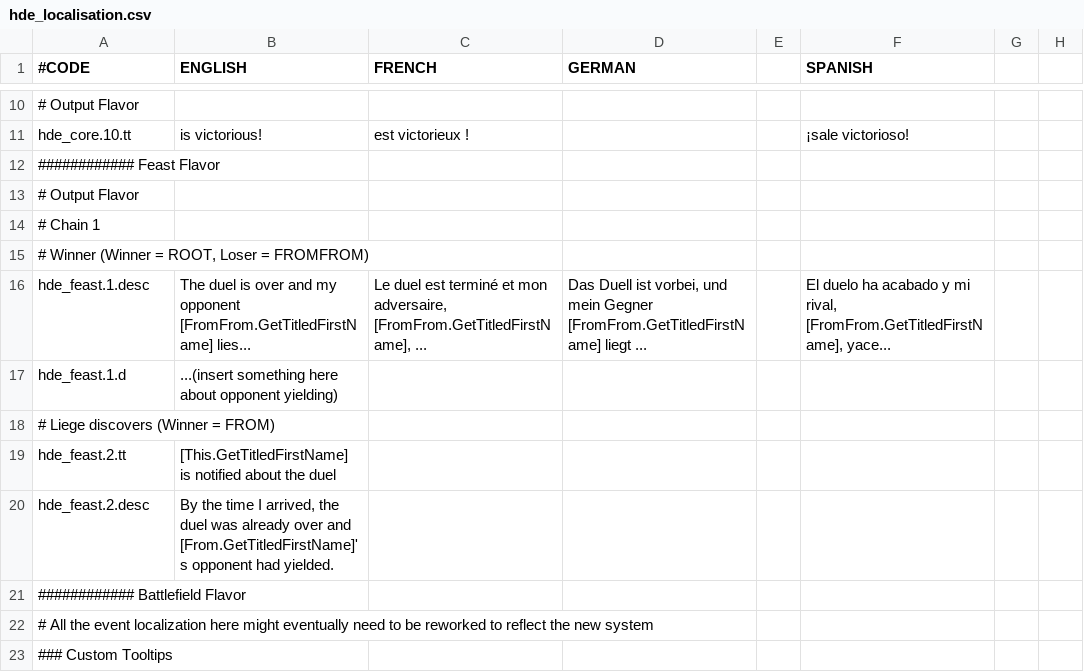
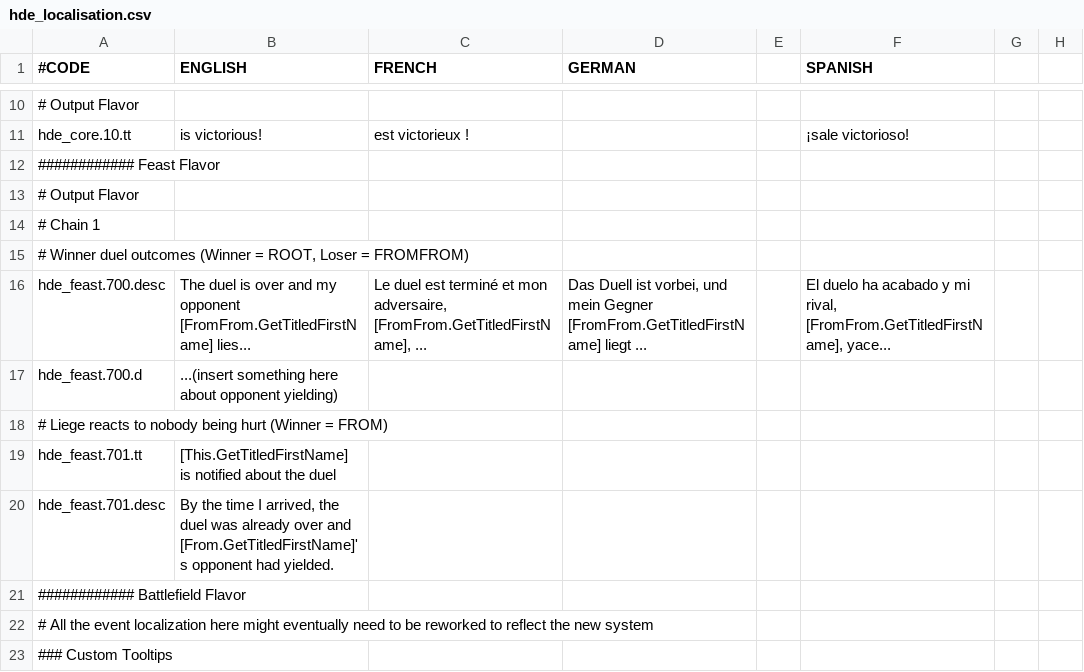
Before and after one commit to thefinestsieve/HIP-Duel-Engine, a CSV file: localisation/hde_localisation.csv, drawn as a sheet; only a part is shown, gaps mark what is left out; the diff names each change by its address in the sheet, - before the commit and + after, or states it on an @@ line.

Commit message:
Ready to start on fighting flavor for feasts

```diff
--- a/localisation/hde_localisation.csv
+++ b/localisation/hde_localisation.csv
-A15 (#CODE): # Winner (Winner =…
+A15 (#CODE): # Winner duel outcomes (Winner =…
-A16 (#CODE): hde_feast.1.desc
+A16 (#CODE): hde_feast.700.desc
-A17 (#CODE): hde_feast.1.d
+A17 (#CODE): hde_feast.700.d
-A18 (#CODE): # Liege discovers (Winner = FROM)
+A18 (#CODE): # Liege reacts to nobody being hurt (Winner = FROM)
-A19 (#CODE): hde_feast.2.tt
+A19 (#CODE): hde_feast.701.tt
-A20 (#CODE): hde_feast.2.desc
+A20 (#CODE): hde_feast.701.desc
```
Also changed, not shown: 3 other files.
